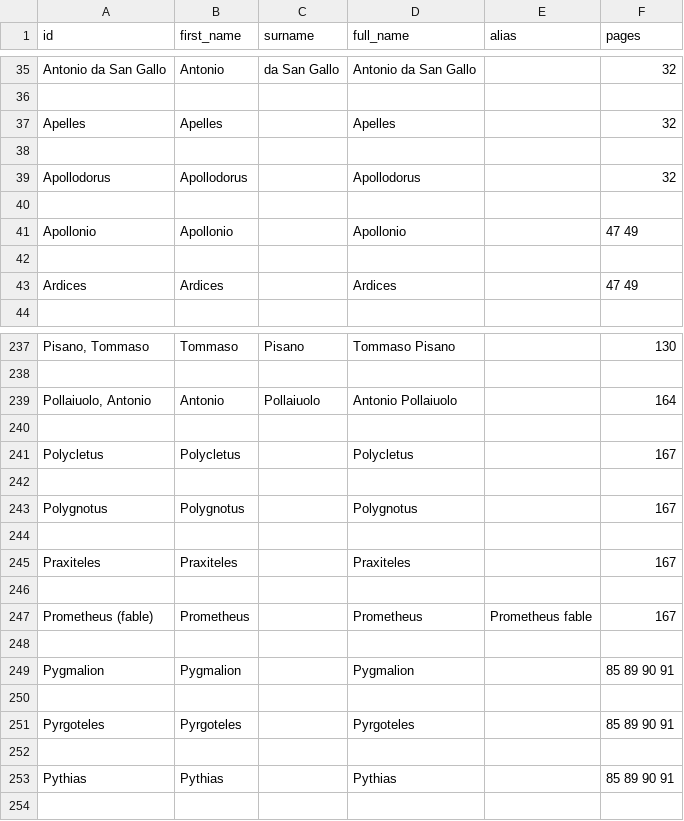
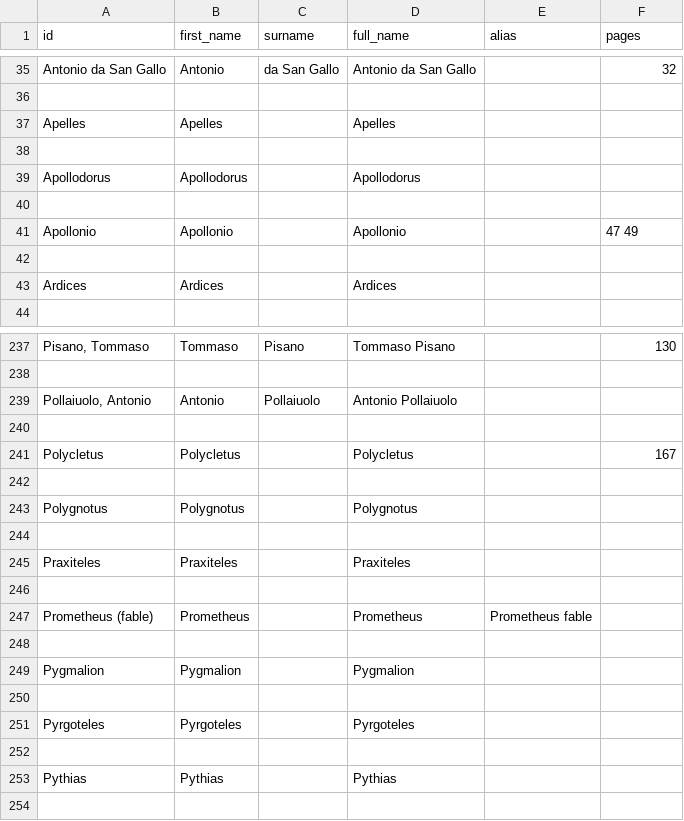
Before and after one commit to ISE-FIZKarlsruhe/vasari_network, a CSV file: data/index_names_vol_1.csv, drawn as a sheet; only a part is shown, gaps mark what is left out; the diff covers the shown part only; the diff names each change by its address in the sheet, - before the commit and + after, or states it on an @@ line.

Commit message:
Update meeting 9/05
index names cleaned and bug pages solved in scrape_links_volume.py

```diff
--- a/data/index_names_vol_1.csv
+++ b/data/index_names_vol_1.csv
-F37 (pages): 32
+F37 (pages): (empty)
-F39 (pages): 32
+F39 (pages): (empty)
-F43 (pages): 47 49
+F43 (pages): (empty)
-F239 (pages): 164
+F239 (pages): (empty)
-F243 (pages): 167
+F243 (pages): (empty)
-F245 (pages): 167
+F245 (pages): (empty)
-F247 (pages): 167
+F247 (pages): (empty)
-F249 (pages): 85 89 90 91
+F249 (pages): (empty)
-F251 (pages): 85 89 90 91
+F251 (pages): (empty)
-F253 (pages): 85 89 90 91
+F253 (pages): (empty)
```
Also changed, not shown: 23 edited cells elsewhere in this file, 1 other file.
